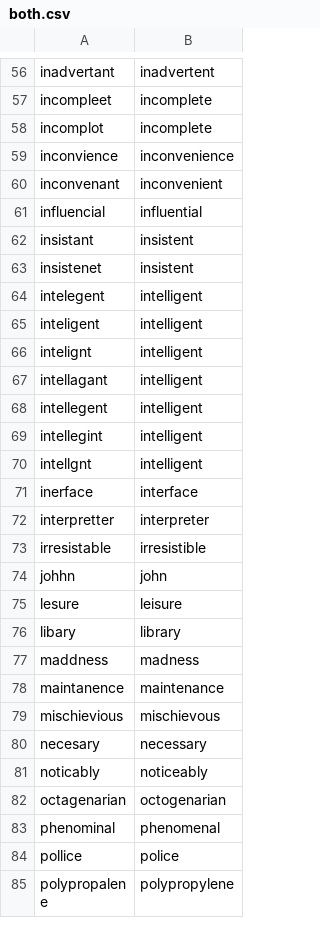
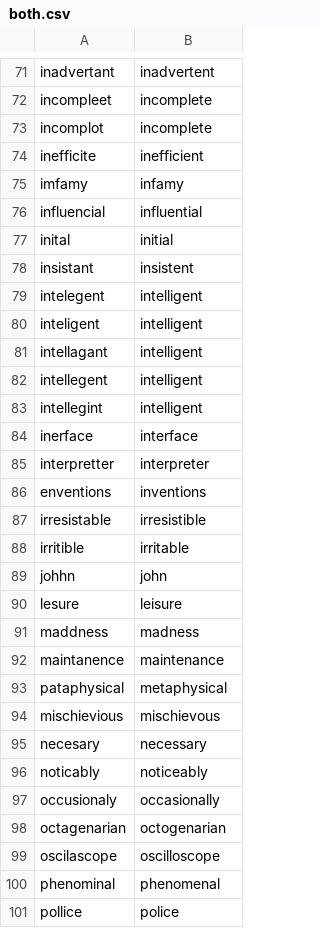
Before and after one commit to ucd-csl/Scapade, a CSV file: data_analysis/results/aspell/pyspell_cmu_phonemes/both.csv, drawn as a sheet; only a part is shown, gaps mark what is left out; the shorter side is filled out with more unchanged rows; the diff covers the shown part only.

```diff
--- a/data_analysis/results/aspell/pyspell_cmu_phonemes/both.csv
+++ b/data_analysis/results/aspell/pyspell_cmu_phonemes/both.csv
@@ -58,10 +73,9 @@ incompleet,incomplete
 incomplot,incomplete
-inconvience,inconvenience
-inconvenant,inconvenient
+inefficite,inefficient
+imfamy,infamy
 influencial,influential
+inital,initial
 insistant,insistent
-insistenet,insistent
 intelegent,intelligent
 inteligent,intelligent
-intelignt,intelligent
 intellagant,intelligent
@@ -69,11 +83,12 @@ intellegent,intelligent
 intellegint,intelligent
-intellgnt,intelligent
 inerface,interface
 interpretter,interpreter
+enventions,inventions
 irresistable,irresistible
+irritible,irritable
 johhn,john
 lesure,leisure
-libary,library
 maddness,madness
 maintanence,maintenance
+pataphysical,metaphysical
 mischievious,mischievous
@@ -81,3 +96,5 @@ necesary,necessary
 noticably,noticeably
+occusionaly,occasionally
 octagenarian,octogenarian
+oscilascope,oscilloscope
 phenominal,phenomenal
```
Also changed, not shown: 35 added rows and 11 removed rows elsewhere in this file, data_analysis/results/wiki/pyspell_cmu_phonemes/both.csv, data_analysis/results/wiki/pyspell_cmu_phonemes/cmu_phonemes.csv, 21 other files.
